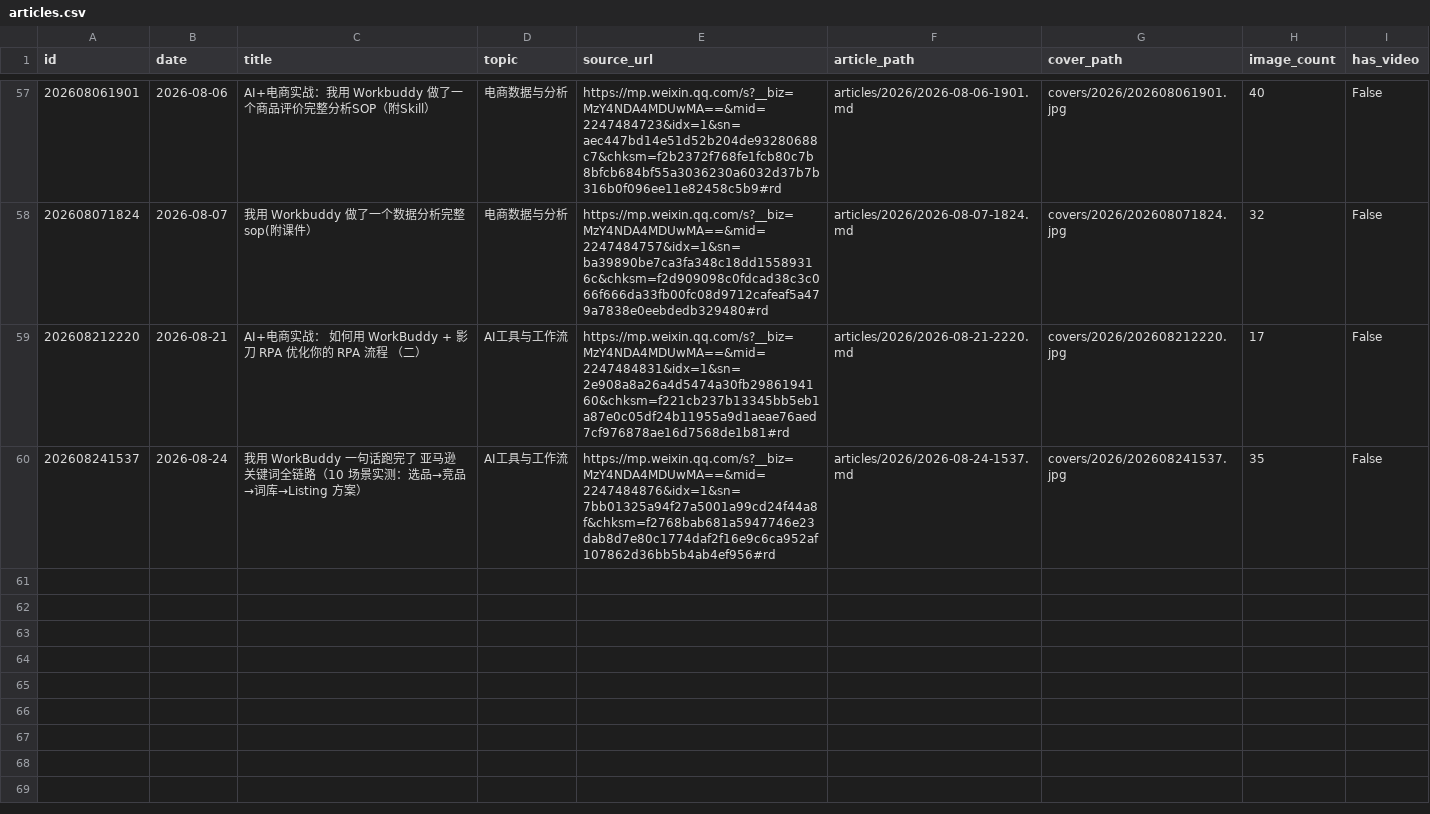
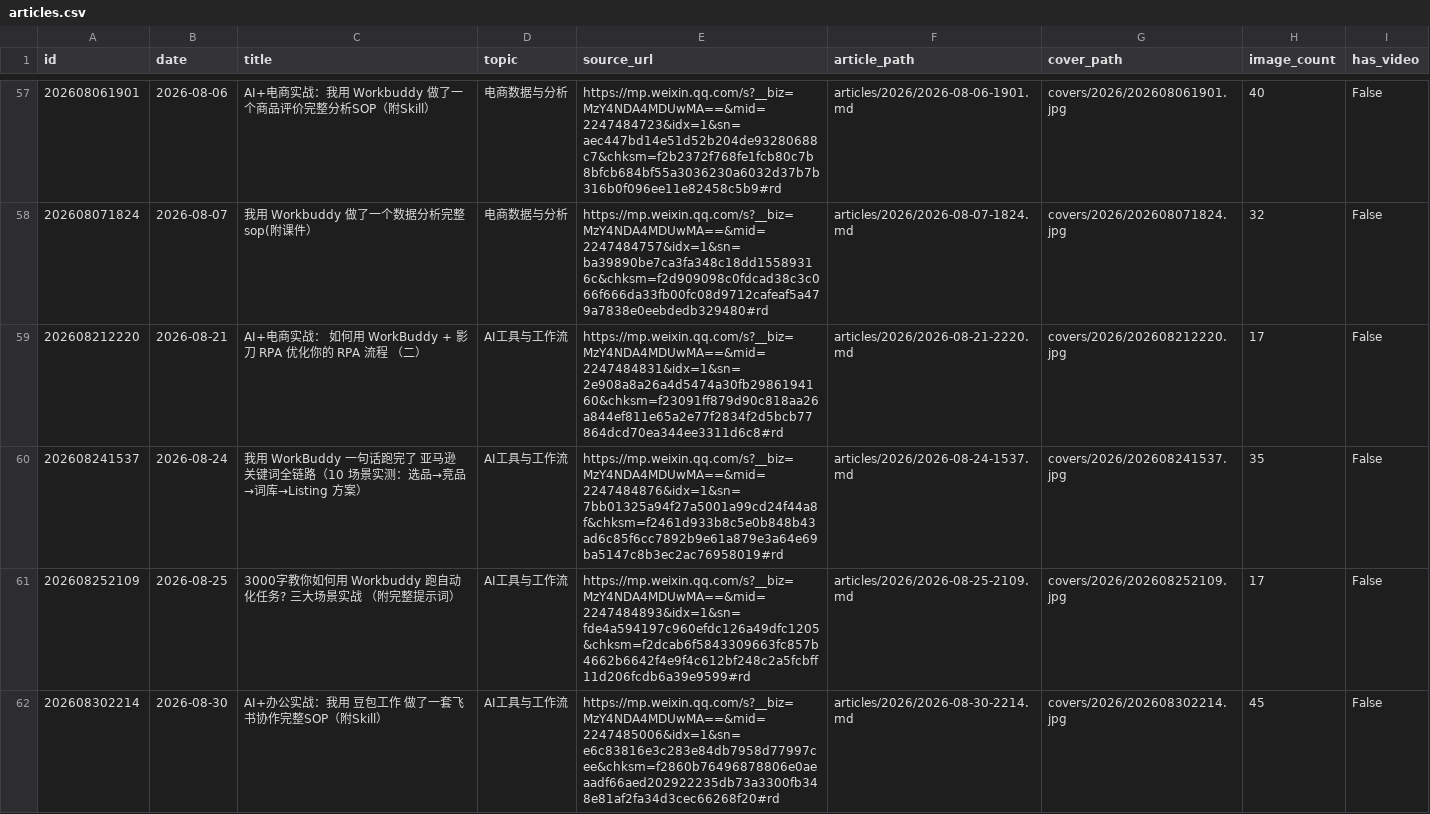
Before and after one commit to wangge-dev/wangge-articles, a CSV file: metadata/articles.csv, drawn as a sheet; only a part is shown, gaps mark what is left out.

Commit message:
feat: add late-August WeChat articles

```diff
--- a/metadata/articles.csv
+++ b/metadata/articles.csv
@@ -58,3 +58,5 @@
 "202608071824","2026-08-07","我用 Workbuddy 做了一个数据分析完整sop(附课件）","电商数据与分析","https://mp.weixin.qq.com/s?__biz=MzY4NDA4MDUwMA==&mid=2247484757&idx=1&sn=ba39890be7ca3fa348c18dd15589316c&chksm=f2d909098c0fdcad38c3c066f666da33fb00fc08d9712cafeaf5a479a7838e0eebdedb329480#rd","articles/2026/2026-08-07-1824.md","covers/2026/202608071824.jpg","32","False"
-"202608212220","2026-08-21","AI+电商实战： 如何用 WorkBuddy + 影刀 RPA 优化你的 RPA 流程 （二）","AI工具与工作流","https://mp.weixin.qq.com/s?__biz=MzY4NDA4MDUwMA==&mid=2247484831&idx=1&sn=2e908a8a26a4d5474a30fb2986194160&chksm=f221cb237b13345bb5eb1a87e0c05df24b11955a9d1aeae76aed7cf976878ae16d7568de1b81#rd","articles/2026/2026-08-21-2220.md","covers/2026/202608212220.jpg","17","False"
-"202608241537","2026-08-24","我用 WorkBuddy 一句话跑完了 亚马逊 关键词全链路（10 场景实测：选品→竞品→词库→Listing 方案）","AI工具与工作流","https://mp.weixin.qq.com/s?__biz=MzY4NDA4MDUwMA==&mid=2247484876&idx=1&sn=7bb01325a94f27a5001a99cd24f44a8f&chksm=f2768bab681a5947746e23dab8d7e80c1774daf2f16e9c6ca952af107862d36bb5b4ab4ef956#rd","articles/2026/2026-08-24-1537.md","covers/2026/202608241537.jpg","35","False"
+"202608212220","2026-08-21","AI+电商实战： 如何用 WorkBuddy + 影刀 RPA 优化你的 RPA 流程 （二）","AI工具与工作流","https://mp.weixin.qq.com/s?__biz=MzY4NDA4MDUwMA==&mid=2247484831&idx=1&sn=2e908a8a26a4d5474a30fb2986194160&chksm=f23091ff879d90c818aa26a844ef811e65a2e77f2834f2d5bcb77864dcd70ea344ee3311d6c8#rd","articles/2026/2026-08-21-2220.md","covers/2026/202608212220.jpg","17","False"
+"202608241537","2026-08-24","我用 WorkBuddy 一句话跑完了 亚马逊 关键词全链路（10 场景实测：选品→竞品→词库→Listing 方案）","AI工具与工作流","https://mp.weixin.qq.com/s?__biz=MzY4NDA4MDUwMA==&mid=2247484876&idx=1&sn=7bb01325a94f27a5001a99cd24f44a8f&chksm=f2461d933b8c5e0b848b43ad6c85f6cc7892b9e61a879e3a64e69ba5147c8b3ec2ac76958019#rd","articles/2026/2026-08-24-1537.md","covers/2026/202608241537.jpg","35","False"
+"202608252109","2026-08-25","3000字教你如何用 Workbuddy 跑自动化任务? 三大场景实战 （附完整提示词）","AI工具与工作流","https://mp.weixin.qq.com/s?__biz=MzY4NDA4MDUwMA==&mid=2247484893&idx=1&sn=fde4a594197c960efdc126a49dfc1205&chksm=f2dcab6f5843309663fc857b4662b6642f4e9f4c612bf248c2a5fcbff11d206fcdb6a39e9599#rd","articles/2026/2026-08-25-2109.md","covers/2026/202608252109.jpg","17","False"
+"202608302214","2026-08-30","AI+办公实战：我用 豆包工作 做了一套飞书协作完整SOP（附Skill）","AI工具与工作流","https://mp.weixin.qq.com/s?__biz=MzY4NDA4MDUwMA==&mid=2247485006&idx=1&sn=e6c83816e3c283e84db7958d77997cee&chksm=f2860b76496878806e0aeaadf66aed202922235db73a3300fb348e81af2fa34d3cec66268f20#rd","articles/2026/2026-08-30-2214.md","covers/2026/202608302214.jpg","45","False"
```
Also changed, not shown: 10 other files.
